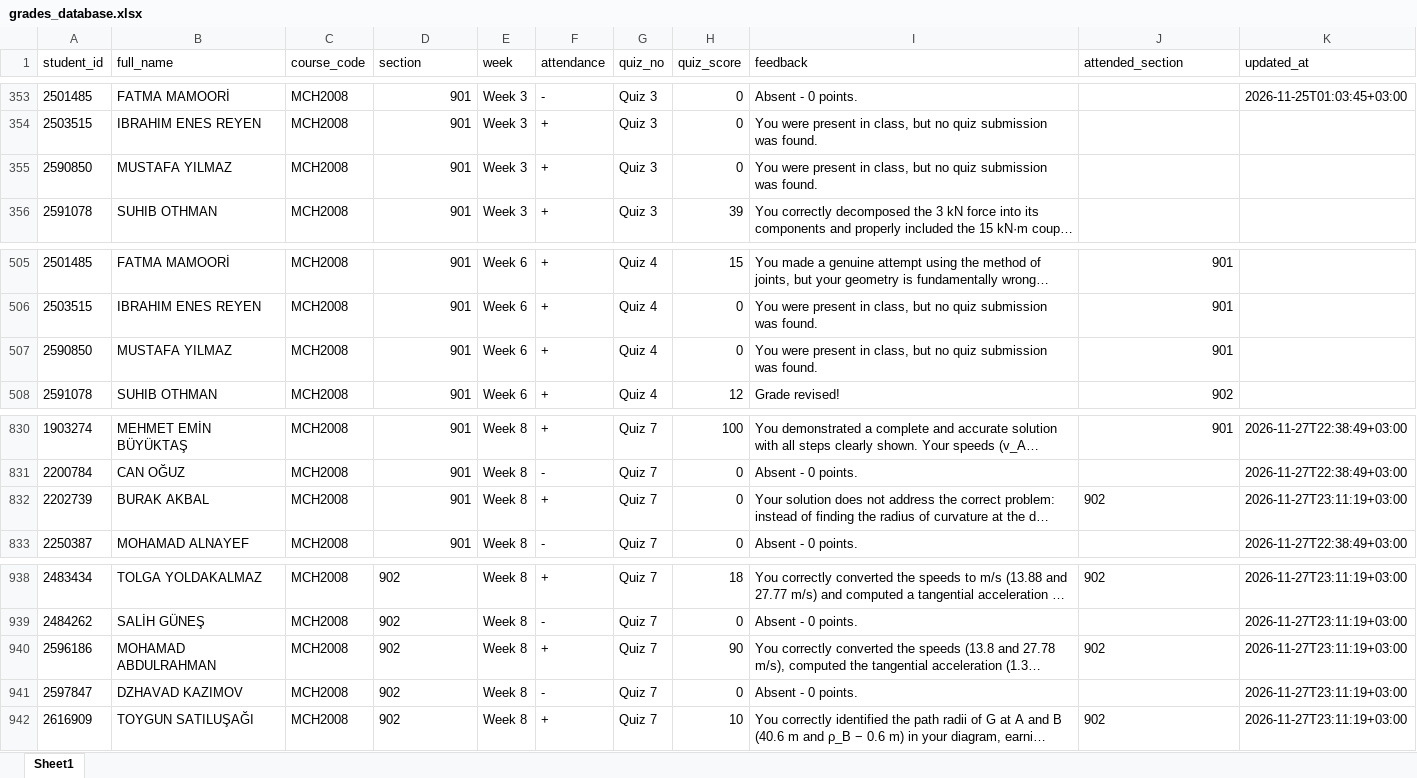
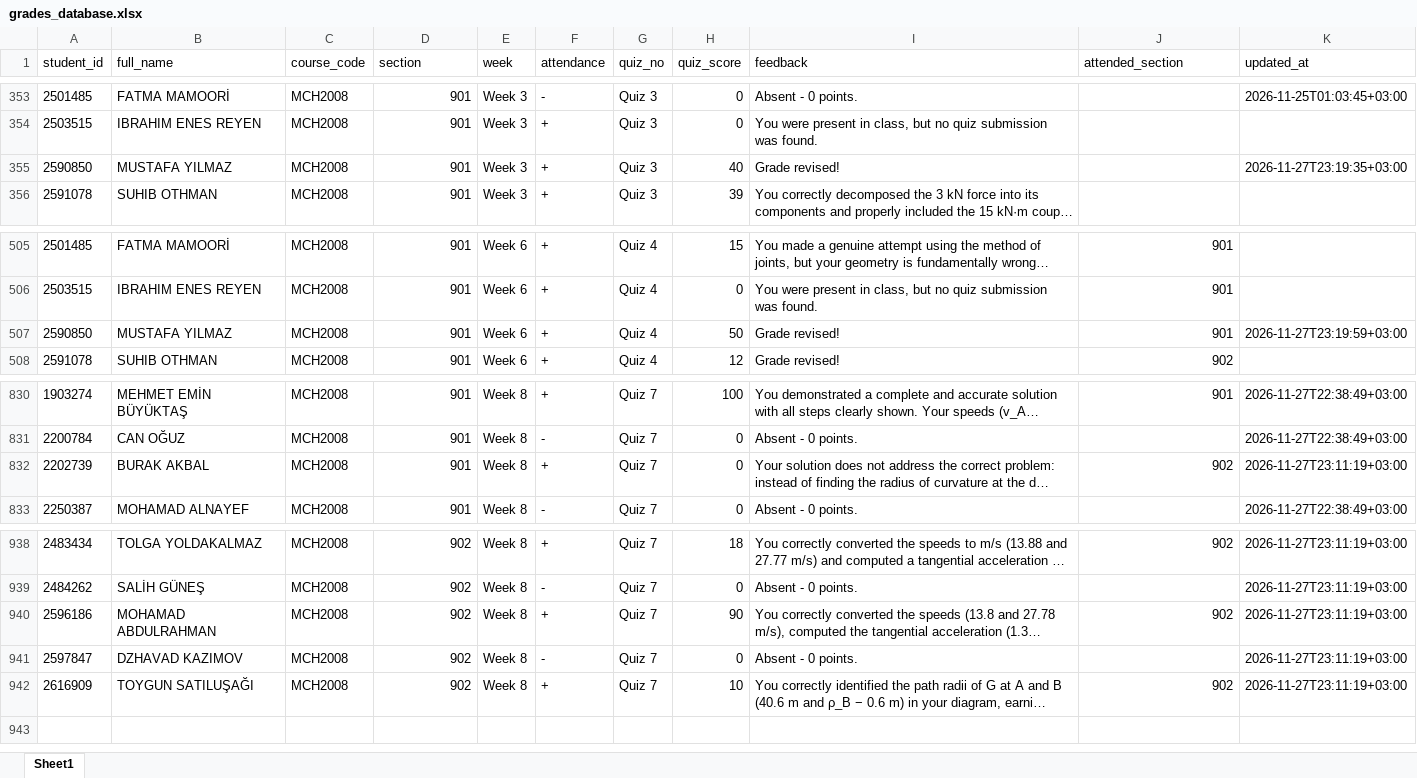
Before and after one commit to gokhangulser0/bau-course-portal, an Excel workbook: grades_database.xlsx, sheet Sheet1, drawn as a sheet; only a part is shown, gaps mark what is left out; long unchanged cells end in …; values as stored, in another font and other column widths than the file's, no borders; the diff covers the shown part only; the diff names each change by its address in the sheet, - before the commit and + after, or states it on an @@ line.

Commit message:
Grade revision: MCH2008 Quiz #3 (901)

```diff
--- a/grades_database.xlsx (sheet Sheet1)
+++ b/grades_database.xlsx (sheet Sheet1)
-H355 (quiz_score): 0
+H355 (quiz_score): 40
-I355 (feedback): You were present in class, but no quiz submission was found.
+I355 (feedback): Grade revised!
-K355 (updated_at): (empty)
+K355 (updated_at): 2026-11-27T23:19:35+03:00
-H507 (quiz_score): 0
+H507 (quiz_score): 50
-I507 (feedback): You were present in class, but no quiz submission was found.
+I507 (feedback): Grade revised!
-K507 (updated_at): (empty)
+K507 (updated_at): 2026-11-27T23:19:59+03:00
-J832 alignment: left
+J832 alignment: right
-D938:D942 alignment: left
+D938:D942 alignment: right
-J938 alignment: left
+J938 alignment: right
-J940 alignment: left
+J940 alignment: right
-J942 alignment: left
+J942 alignment: right
```
Also changed, not shown: cell formats elsewhere in this sheet.
